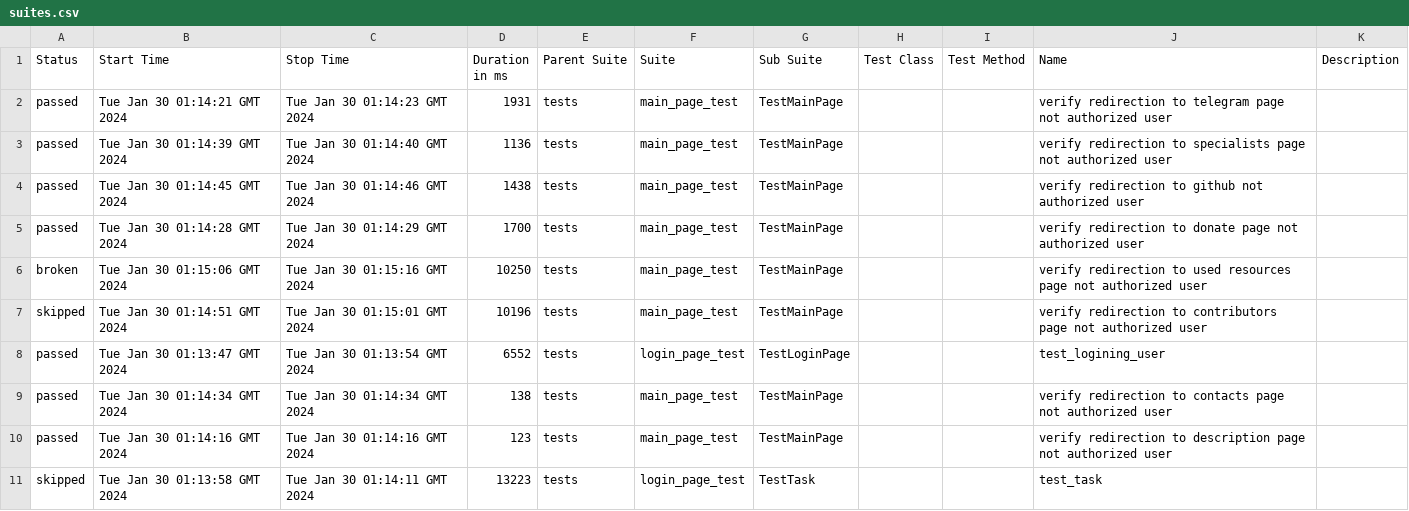
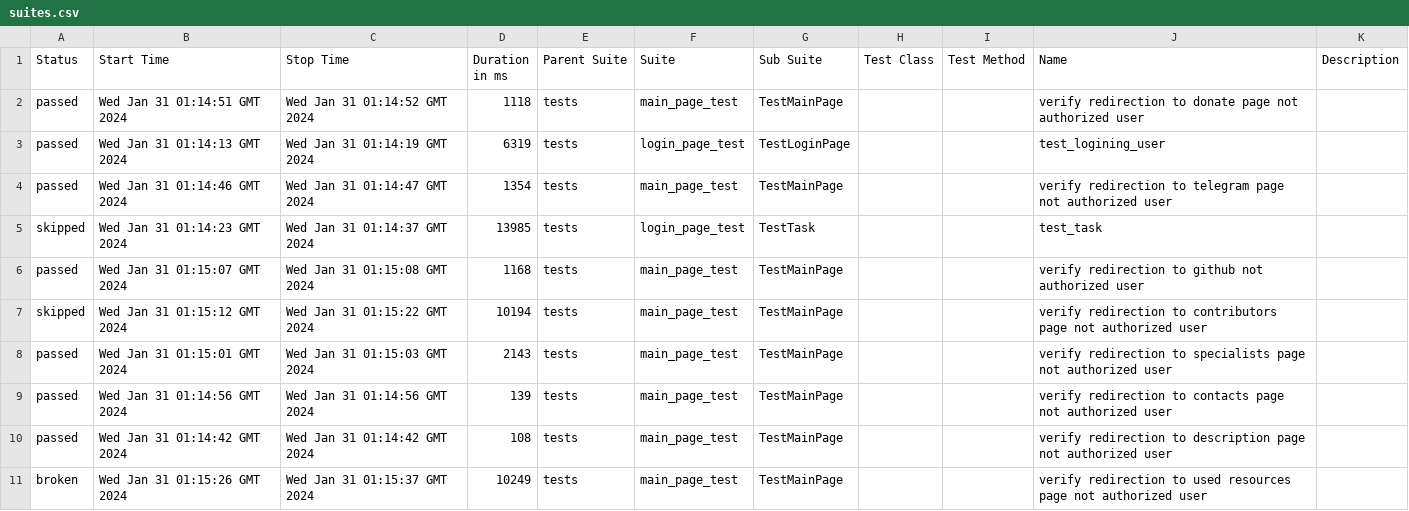
Before and after one commit to crlinm/brainup_auto-tests-python, a CSV file: data/suites.csv, drawn as a sheet.

Commit message:
Deploying to gh-pages from @ crlinm/brainup_auto-tests-python@940ef1e035a3a838c65035e1a8504ba69e95a604 🚀

```diff
--- a/data/suites.csv
+++ b/data/suites.csv
@@ -1,11 +1,11 @@
 "Status","Start Time","Stop Time","Duration in ms","Parent Suite","Suite","Sub Suite","Test Class","Test Method","Name","Description"
-"passed","Tue Jan 30 01:14:21 GMT 2024","Tue Jan 30 01:14:23 GMT 2024","1931","tests","main_page_test","TestMainPage","","","verify redirection to telegram page not authorized user",""
-"passed","Tue Jan 30 01:14:39 GMT 2024","Tue Jan 30 01:14:40 GMT 2024","1136","tests","main_page_test","TestMainPage","","","verify redirection to specialists page not authorized user",""
-"passed","Tue Jan 30 01:14:45 GMT 2024","Tue Jan 30 01:14:46 GMT 2024","1438","tests","main_page_test","TestMainPage","","","verify redirection to github not authorized user",""
-"passed","Tue Jan 30 01:14:28 GMT 2024","Tue Jan 30 01:14:29 GMT 2024","1700","tests","main_page_test","TestMainPage","","","verify redirection to donate page not authorized user",""
-"broken","Tue Jan 30 01:15:06 GMT 2024","Tue Jan 30 01:15:16 GMT 2024","10250","tests","main_page_test","TestMainPage","","","verify redirection to used resources page not authorized user",""
-"skipped","Tue Jan 30 01:14:51 GMT 2024","Tue Jan 30 01:15:01 GMT 2024","10196","tests","main_page_test","TestMainPage","","","verify redirection to contributors page not authorized user",""
-"passed","Tue Jan 30 01:13:47 GMT 2024","Tue Jan 30 01:13:54 GMT 2024","6552","tests","login_page_test","TestLoginPage","","","test_logining_user",""
-"passed","Tue Jan 30 01:14:34 GMT 2024","Tue Jan 30 01:14:34 GMT 2024","138","tests","main_page_test","TestMainPage","","","verify redirection to contacts page not authorized user",""
-"passed","Tue Jan 30 01:14:16 GMT 2024","Tue Jan 30 01:14:16 GMT 2024","123","tests","main_page_test","TestMainPage","","","verify redirection to description page not authorized user",""
-"skipped","Tue Jan 30 01:13:58 GMT 2024","Tue Jan 30 01:14:11 GMT 2024","13223","tests","login_page_test","TestTask","","","test_task",""
+"passed","Wed Jan 31 01:14:51 GMT 2024","Wed Jan 31 01:14:52 GMT 2024","1118","tests","main_page_test","TestMainPage","","","verify redirection to donate page not authorized user",""
+"passed","Wed Jan 31 01:14:13 GMT 2024","Wed Jan 31 01:14:19 GMT 2024","6319","tests","login_page_test","TestLoginPage","","","test_logining_user",""
+"passed","Wed Jan 31 01:14:46 GMT 2024","Wed Jan 31 01:14:47 GMT 2024","1354","tests","main_page_test","TestMainPage","","","verify redirection to telegram page not authorized user",""
+"skipped","Wed Jan 31 01:14:23 GMT 2024","Wed Jan 31 01:14:37 GMT 2024","13985","tests","login_page_test","TestTask","","","test_task",""
+"passed","Wed Jan 31 01:15:07 GMT 2024","Wed Jan 31 01:15:08 GMT 2024","1168","tests","main_page_test","TestMainPage","","","verify redirection to github not authorized user",""
+"skipped","Wed Jan 31 01:15:12 GMT 2024","Wed Jan 31 01:15:22 GMT 2024","10194","tests","main_page_test","TestMainPage","","","verify redirection to contributors page not authorized user",""
+"passed","Wed Jan 31 01:15:01 GMT 2024","Wed Jan 31 01:15:03 GMT 2024","2143","tests","main_page_test","TestMainPage","","","verify redirection to specialists page not authorized user",""
+"passed","Wed Jan 31 01:14:56 GMT 2024","Wed Jan 31 01:14:56 GMT 2024","139","tests","main_page_test","TestMainPage","","","verify redirection to contacts page not authorized user",""
+"passed","Wed Jan 31 01:14:42 GMT 2024","Wed Jan 31 01:14:42 GMT 2024","108","tests","main_page_test","TestMainPage","","","verify redirection to description page not authorized user",""
+"broken","Wed Jan 31 01:15:26 GMT 2024","Wed Jan 31 01:15:37 GMT 2024","10249","tests","main_page_test","TestMainPage","","","verify redirection to used resources page not authorized user",""
```
Also changed, not shown: 49 other files.
